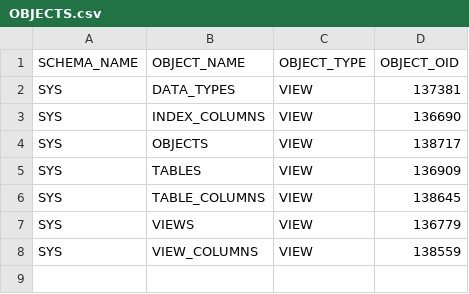
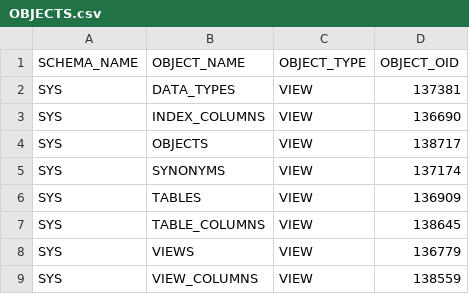
Before and after one commit to sapops/hana-cli, a CSV file: db/data/OBJECTS.csv, drawn as a sheet; the diff names each change by its address in the sheet, - before the commit and + after, or states it on an @@ line.

```diff
--- a/db/data/OBJECTS.csv
+++ b/db/data/OBJECTS.csv
+row 5: SYS | SYNONYMS | VIEW | 137174
```
Also changed, not shown: db/data/VIEWS.csv, db/data/VIEW_COLUMNS.csv, 50 other files.
